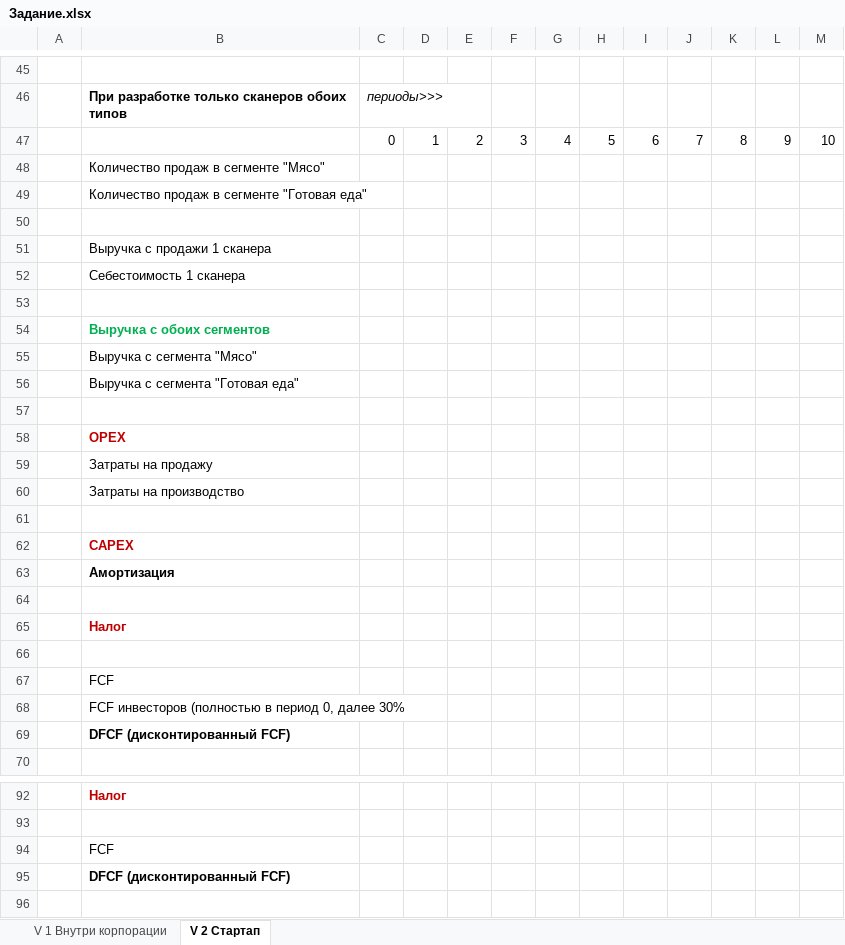
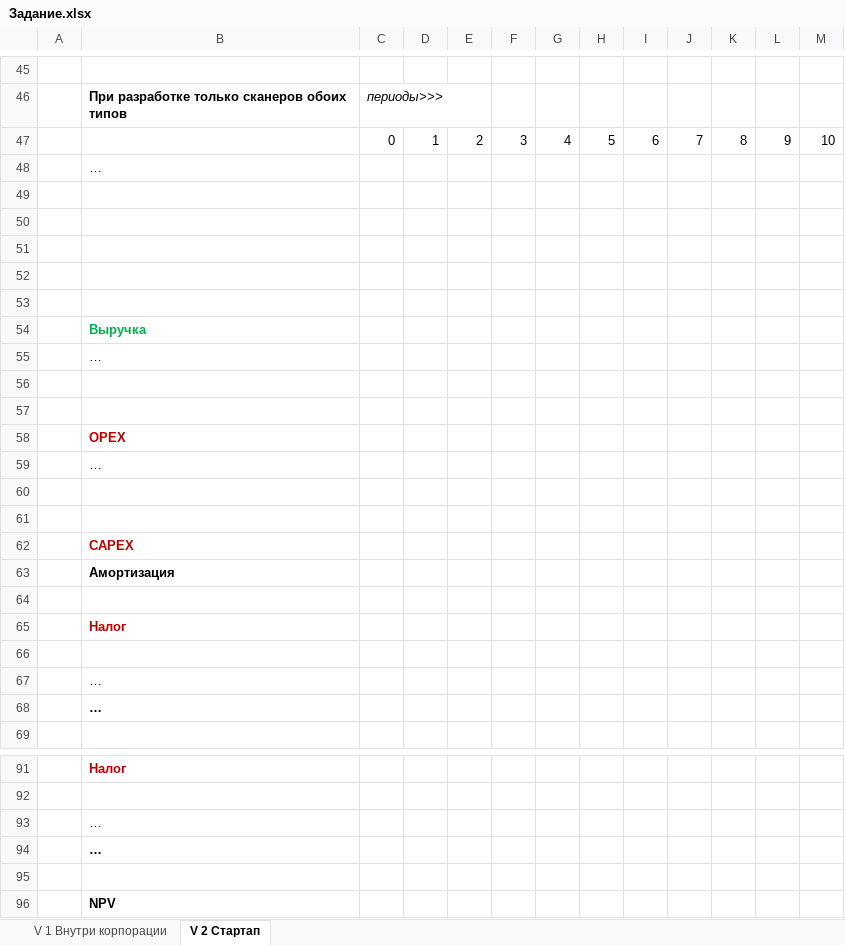
Before and after one commit to NikitaLebedevA/ITMO_seminar_financial_models, an Excel workbook: Задание.xlsx, sheet V 2 Стартап, drawn as a sheet; only a part is shown, gaps mark what is left out; the shorter side is filled out with more unchanged rows; values as stored, in another font and other column widths than the file's, no borders; removed rows and columns are numbered as before the commit, all else as after; the diff covers the shown part only; the diff names each change by its address in the sheet, - before the commit and + after, or states it on an @@ line.

```diff
--- a/Задание.xlsx (sheet V 2 Стартап)
+++ b/Задание.xlsx (sheet V 2 Стартап)
-B48: Количество продаж в сегменте "Мясо"
+B48: …
-row 49:  | Количество продаж в сегменте "Готовая еда"
-row 51:  | Выручка с продажи 1 сканера
-row 52:  | Себестоимость 1 сканера
-B51: Выручка с обоих сегментов
+B51: (empty)
+row 52: (empty)
+row 53: (empty)
-B54: Выручка с сегмента "Мясо"
+B54: Выручка
@@ B54 bold: off → on, text colour: black → #00B050 @@
-B55: Выручка с сегмента "Готовая еда"
+B55: …
+row 56: (empty)
-B59: Затраты на продажу
+B59: …
-B60: Затраты на производство
+B60: (empty)
-B67: FCF
+B67: …
-B68: FCF инвесторов (полностью в период 0, далее 30%
+B68: …
-B68 bold: off
+B68 bold: on
-row 69:  | DFCF (дисконтированный FCF)
-B93: FCF
+B93: …
-B94: DFCF (дисконтированный FCF)
+B94: …
```
Also changed, not shown: 3 added rows, 3 removed rows, 6 edited cells and cell formats elsewhere in this sheet, sheet V 1 Внутри корпорации.
